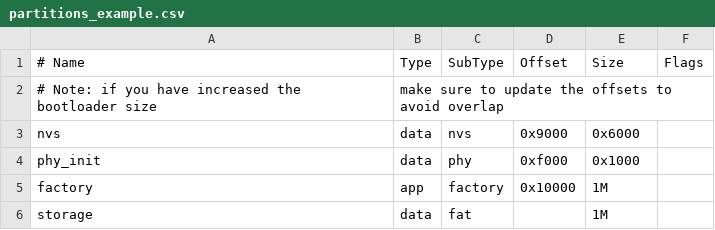
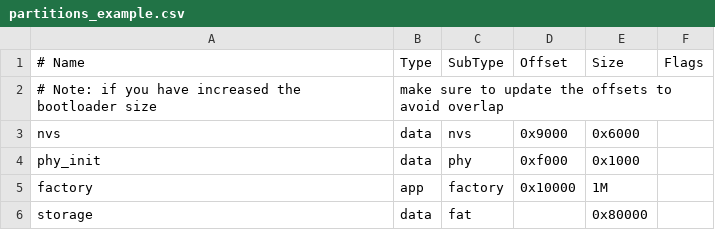
Before and after one commit to RogoSolutions/rogo-esp32-sdk, a CSV file: examples/peripherals/i2c/i2c_tools/partitions_example.csv, drawn as a sheet.

```diff
--- a/examples/peripherals/i2c/i2c_tools/partitions_example.csv
+++ b/examples/peripherals/i2c/i2c_tools/partitions_example.csv
@@ -5,2 +5,2 @@ phy_init, data, phy,     0xf000,  0x1000,
 factory,  app,  factory, 0x10000, 1M,
-storage,  data, fat,     ,        1M,
+storage,  data, fat,     ,        0x80000,
```
Also changed, not shown: 24 other files.
